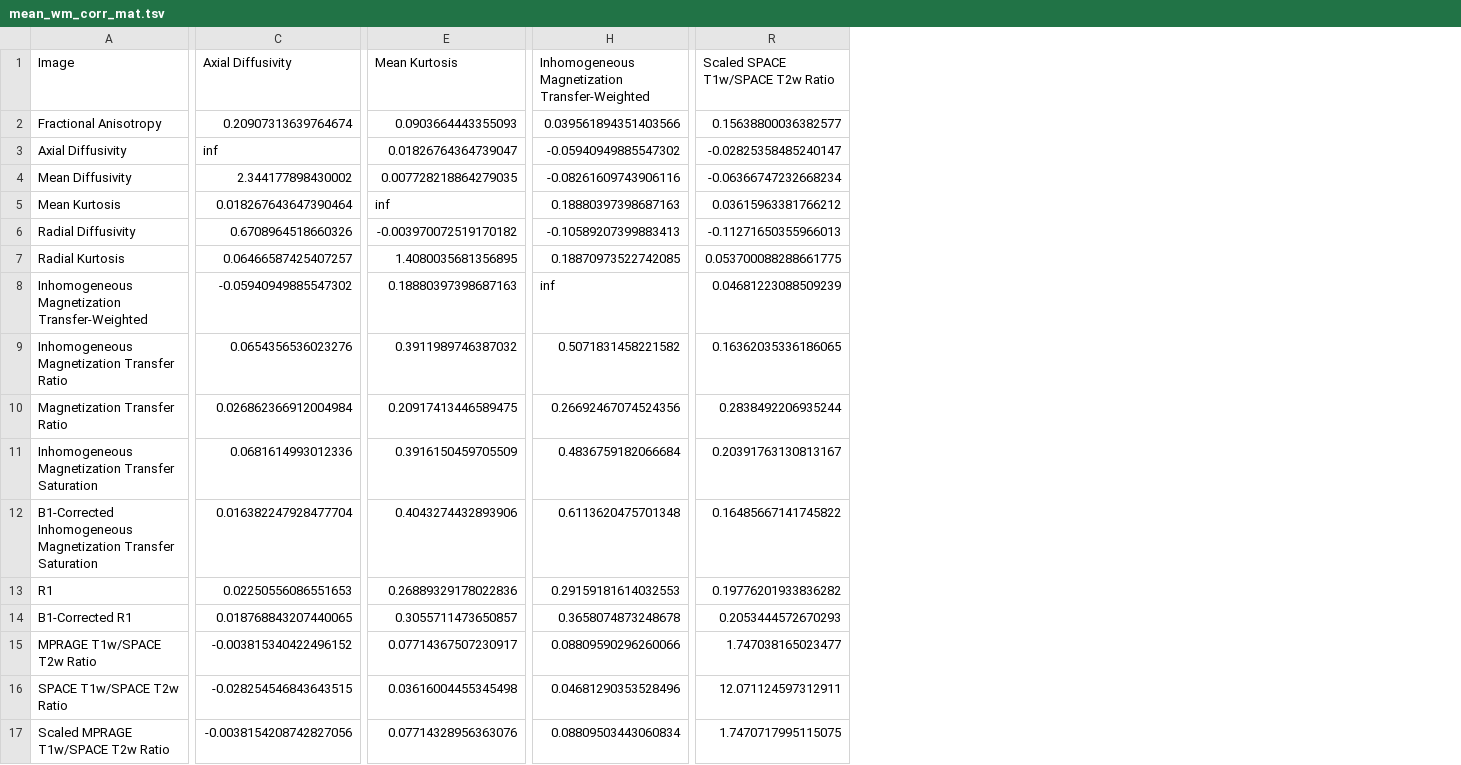
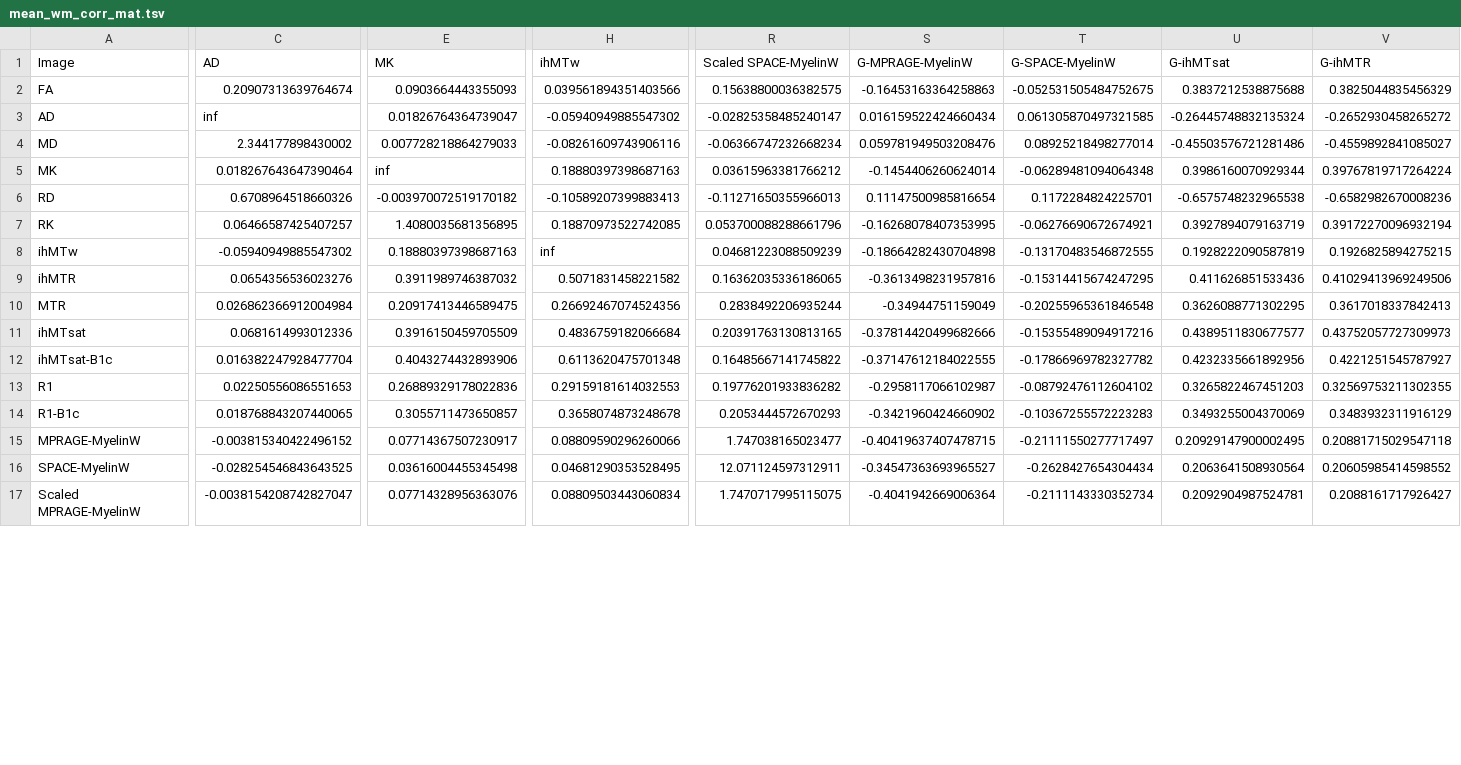
Before and after one commit to PennLINC/nibs, a TSV file: data/mean_wm_corr_mat.tsv, drawn as a sheet; only a part is shown, gaps mark what is left out; the diff covers the shown part only; the diff names each change by its address in the sheet, - before the commit and + after, or states it on an @@ line.

```diff
--- a/data/mean_wm_corr_mat.tsv
+++ b/data/mean_wm_corr_mat.tsv
+column S (G-MPRAGE-MyelinW), rows 2-17: -0.16453163364258863 | 0.016159522424660434 | 0.059781949503208476 | -0.1454406260624014 | 0.11147500985816654 | -0.16268078407353995 | -0.18664282430704898 | -0.3613498231957816 | -0.34944751159049 | -0.37814420499682666 | -0.37147612184022555 | -0.2958117066102987 | -0.3421960424660902 | -0.40419637407478715 | -0.34547363693965527 | -0.4041942669006364
+column T (G-SPACE-MyelinW), rows 2-17: -0.052531505484752675 | 0.061305870497321585 | 0.08925218498277014 | -0.06289481094064348 | 0.1172284824225701 | -0.06276690672674921 | -0.13170483546872555 | -0.15314415674247295 | -0.20255965361846548 | -0.15355489094917216 | -0.17866969782327782 | -0.08792476112604102 | -0.10367255572223283 | -0.21111550277717497 | -0.2628427654304434 | -0.2111143330352734
+column U (G-ihMTsat), rows 2-17: 0.3837212538875688 | -0.26445748832135324 | -0.45503576721281486 | 0.3986160070929344 | -0.6575748232965538 | 0.3927894079163719 | 0.1928222090587819 | 0.411626851533436 | 0.3626088771302295 | 0.4389511830677577 | 0.4232335661892956 | 0.3265822467451203 | 0.3493255004370069 | 0.20929147900002495 | 0.2063641508930564 | 0.2092904987524781
+column V (G-ihMTR), rows 2-17: 0.3825044835456329 | -0.2652930458265272 | -0.4559892841085027 | 0.39767819717264224 | -0.6582982670008236 | 0.39172270096932194 | 0.1926825894275215 | 0.41029413969249506 | 0.3617018337842413 | 0.43752057727309973 | 0.4221251545787927 | 0.32569753211302355 | 0.3483932311916129 | 0.20881715029547118 | 0.20605985414598552 | 0.2088161717926427
-C1: Axial Diffusivity
+C1: AD
-E1: Mean Kurtosis
+E1: MK
-H1: Inhomogeneous Magnetization Transfer-Weighted
+H1: ihMTw
-R1: Scaled SPACE T1w/SPACE T2w Ratio
+R1: Scaled SPACE-MyelinW
-A2 (Image): Fractional Anisotropy
+A2 (Image): FA
-R2 (Scaled SPACE-MyelinW): 0.15638800036382577
+R2 (Scaled SPACE-MyelinW): 0.15638800036382575
-A3 (Image): Axial Diffusivity
+A3 (Image): AD
-A4 (Image): Mean Diffusivity
+A4 (Image): MD
-E4 (MK): 0.007728218864279035
+E4 (MK): 0.007728218864279033
-A5 (Image): Mean Kurtosis
+A5 (Image): MK
-A6 (Image): Radial Diffusivity
+A6 (Image): RD
-A7 (Image): Radial Kurtosis
+A7 (Image): RK
-R7 (Scaled SPACE-MyelinW): 0.053700088288661775
+R7 (Scaled SPACE-MyelinW): 0.053700088288661796
-A8 (Image): Inhomogeneous Magnetization Transfer-Weighted
+A8 (Image): ihMTw
-A9 (Image): Inhomogeneous Magnetization Transfer Ratio
+A9 (Image): ihMTR
-A10 (Image): Magnetization Transfer Ratio
+A10 (Image): MTR
-A11 (Image): Inhomogeneous Magnetization Transfer Saturation
+A11 (Image): ihMTsat
-R11 (Scaled SPACE-MyelinW): 0.20391763130813167
+R11 (Scaled SPACE-MyelinW): 0.20391763130813165
-A12 (Image): B1-Corrected Inhomogeneous Magnetization Transfer Saturation
+A12 (Image): ihMTsat-B1c
-A14 (Image): B1-Corrected R1
+A14 (Image): R1-B1c
-A15 (Image): MPRAGE T1w/SPACE T2w Ratio
+A15 (Image): MPRAGE-MyelinW
-A16 (Image): SPACE T1w/SPACE T2w Ratio
+A16 (Image): SPACE-MyelinW
-C16 (AD): -0.028254546843643515
+C16 (AD): -0.028254546843643525
-H16 (ihMTw): 0.04681290353528496
+H16 (ihMTw): 0.04681290353528495
-A17 (Image): Scaled MPRAGE T1w/SPACE T2w Ratio
+A17 (Image): Scaled MPRAGE-MyelinW
-C17 (AD): -0.0038154208742827056
+C17 (AD): -0.0038154208742827047
```
Also changed, not shown: 4 added rows and 19 edited cells elsewhere in this file, data/mean_gm_corr_mat.tsv, data/mean_wb_corr_mat.tsv.
